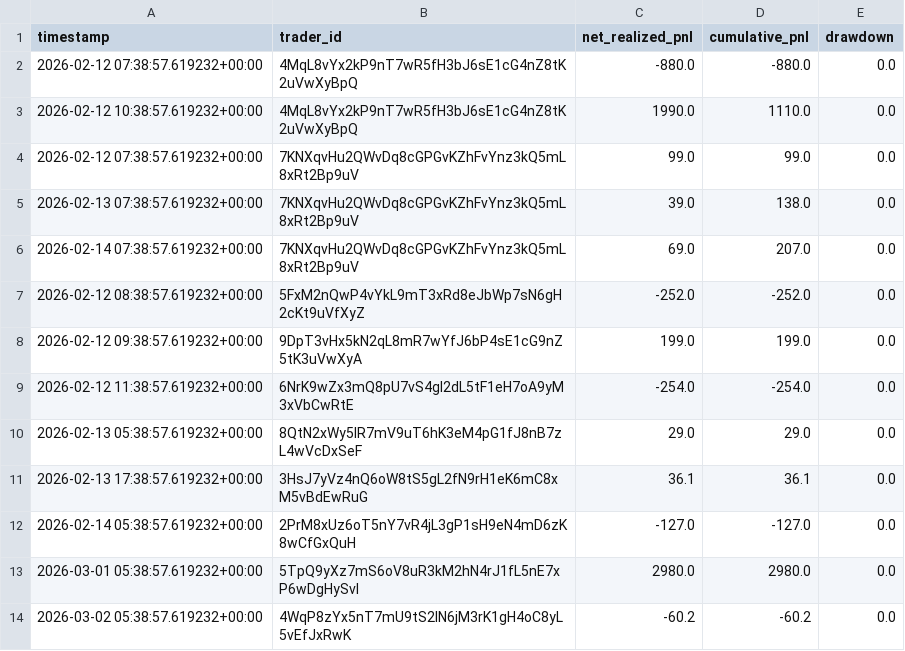
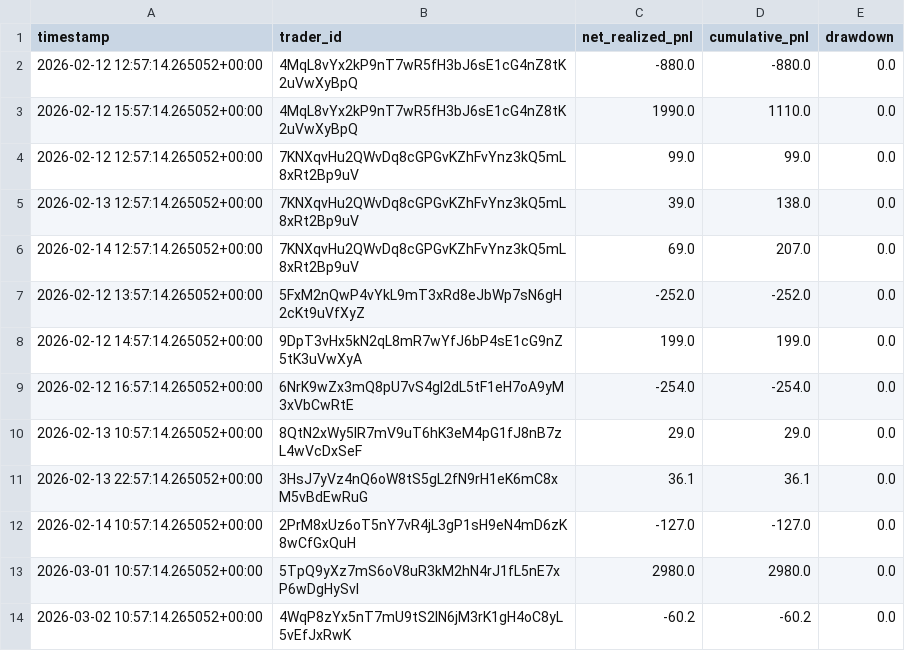
Before and after one commit to FirstBML/Deriverse-Trading-System-Analysis, a CSV file: deriverse-data-puller/data/analytics_output/equity_curve.csv, drawn as a sheet.

```diff
--- a/deriverse-data-puller/data/analytics_output/equity_curve.csv
+++ b/deriverse-data-puller/data/analytics_output/equity_curve.csv
@@ -1,14 +1,14 @@
 timestamp,trader_id,net_realized_pnl,cumulative_pnl,drawdown
-2026-02-12 07:38:57.619232+00:00,4MqL8vYx2kP9nT7wR5fH3bJ6sE1cG4nZ8tK2uVwXyBpQ,-880.0,-880.0,0.0
-2026-02-12 10:38:57.619232+00:00,4MqL8vYx2kP9nT7wR5fH3bJ6sE1cG4nZ8tK2uVwXyBpQ,1990.0,1110.0,0.0
-2026-02-12 07:38:57.619232+00:00,7KNXqvHu2QWvDq8cGPGvKZhFvYnz3kQ5mL8xRt2Bp9uV,99.0,99.0,0.0
-2026-02-13 07:38:57.619232+00:00,7KNXqvHu2QWvDq8cGPGvKZhFvYnz3kQ5mL8xRt2Bp9uV,39.0,138.0,0.0
-2026-02-14 07:38:57.619232+00:00,7KNXqvHu2QWvDq8cGPGvKZhFvYnz3kQ5mL8xRt2Bp9uV,69.0,207.0,0.0
-2026-02-12 08:38:57.619232+00:00,5FxM2nQwP4vYkL9mT3xRd8eJbWp7sN6gH2cKt9uVfXyZ,-252.0,-252.0,0.0
-2026-02-12 09:38:57.619232+00:00,9DpT3vHx5kN2qL8mR7wYfJ6bP4sE1cG9nZ5tK3uVwXyA,199.0,199.0,0.0
-2026-02-12 11:38:57.619232+00:00,6NrK9wZx3mQ8pU7vS4gI2dL5tF1eH7oA9yM3xVbCwRtE,-254.0,-254.0,0.0
-2026-02-13 05:38:57.619232+00:00,8QtN2xWy5lR7mV9uT6hK3eM4pG1fJ8nB7zL4wVcDxSeF,29.0,29.0,0.0
-2026-02-13 17:38:57.619232+00:00,3HsJ7yVz4nQ6oW8tS5gL2fN9rH1eK6mC8xM5vBdEwRuG,36.1,36.1,0.0
-2026-02-14 05:38:57.619232+00:00,2PrM8xUz6oT5nY7vR4jL3gP1sH9eN4mD6zK8wCfGxQuH,-127.0,-127.0,0.0
-2026-03-01 05:38:57.619232+00:00,5TpQ9yXz7mS6oV8uR3kM2hN4rJ1fL5nE7xP6wDgHySvI,2980.0,2980.0,0.0
-2026-03-02 05:38:57.619232+00:00,4WqP8zYx5nT7mU9tS2lN6jM3rK1gH4oC8yL5vEfJxRwK,-60.2,-60.2,0.0
+2026-02-12 12:57:14.265052+00:00,4MqL8vYx2kP9nT7wR5fH3bJ6sE1cG4nZ8tK2uVwXyBpQ,-880.0,-880.0,0.0
+2026-02-12 15:57:14.265052+00:00,4MqL8vYx2kP9nT7wR5fH3bJ6sE1cG4nZ8tK2uVwXyBpQ,1990.0,1110.0,0.0
+2026-02-12 12:57:14.265052+00:00,7KNXqvHu2QWvDq8cGPGvKZhFvYnz3kQ5mL8xRt2Bp9uV,99.0,99.0,0.0
+2026-02-13 12:57:14.265052+00:00,7KNXqvHu2QWvDq8cGPGvKZhFvYnz3kQ5mL8xRt2Bp9uV,39.0,138.0,0.0
+2026-02-14 12:57:14.265052+00:00,7KNXqvHu2QWvDq8cGPGvKZhFvYnz3kQ5mL8xRt2Bp9uV,69.0,207.0,0.0
+2026-02-12 13:57:14.265052+00:00,5FxM2nQwP4vYkL9mT3xRd8eJbWp7sN6gH2cKt9uVfXyZ,-252.0,-252.0,0.0
+2026-02-12 14:57:14.265052+00:00,9DpT3vHx5kN2qL8mR7wYfJ6bP4sE1cG9nZ5tK3uVwXyA,199.0,199.0,0.0
+2026-02-12 16:57:14.265052+00:00,6NrK9wZx3mQ8pU7vS4gI2dL5tF1eH7oA9yM3xVbCwRtE,-254.0,-254.0,0.0
+2026-02-13 10:57:14.265052+00:00,8QtN2xWy5lR7mV9uT6hK3eM4pG1fJ8nB7zL4wVcDxSeF,29.0,29.0,0.0
+2026-02-13 22:57:14.265052+00:00,3HsJ7yVz4nQ6oW8tS5gL2fN9rH1eK6mC8xM5vBdEwRuG,36.1,36.1,0.0
+2026-02-14 10:57:14.265052+00:00,2PrM8xUz6oT5nY7vR4jL3gP1sH9eN4mD6zK8wCfGxQuH,-127.0,-127.0,0.0
+2026-03-01 10:57:14.265052+00:00,5TpQ9yXz7mS6oV8uR3kM2hN4rJ1fL5nE7xP6wDgHySvI,2980.0,2980.0,0.0
+2026-03-02 10:57:14.265052+00:00,4WqP8zYx5nT7mU9tS2lN6jM3rK1gH4oC8yL5vEfJxRwK,-60.2,-60.2,0.0
```
Also changed, not shown: deriverse-data-puller/data/analytics_output/open_positions.csv, deriverse-data-puller/data/analytics_output/pnl_by_hour.csv, 9 other files.
